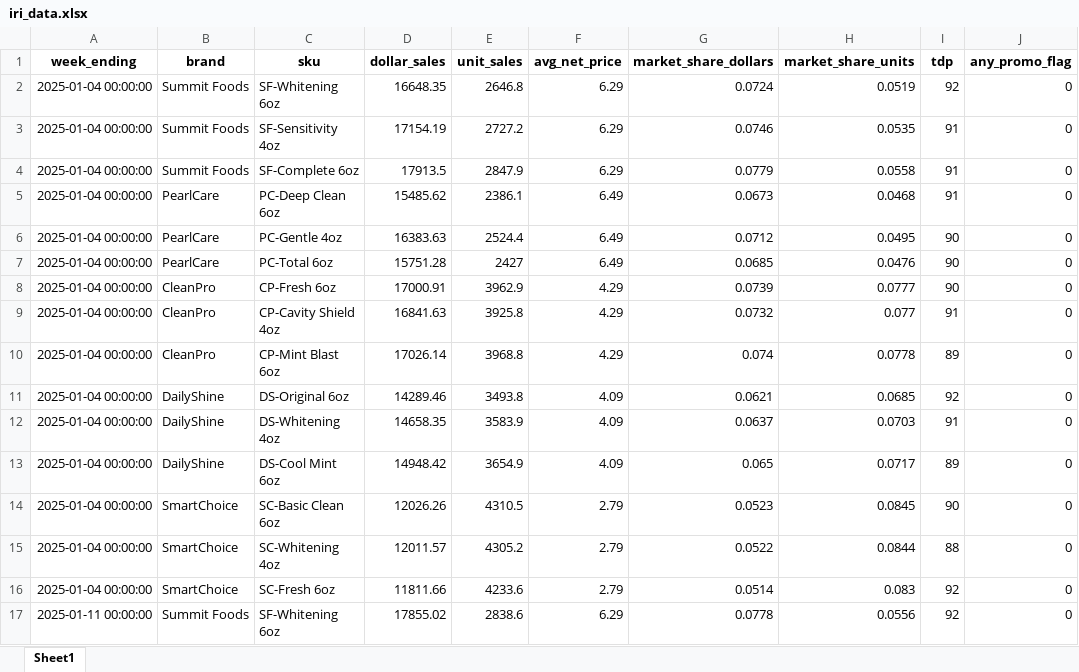
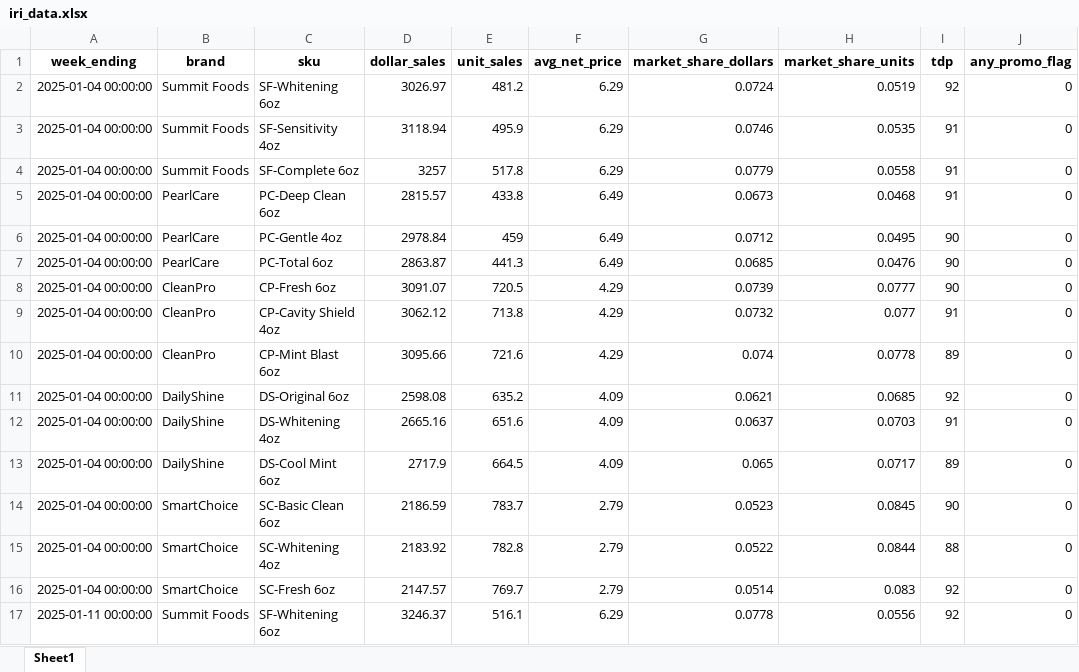
Before and after one commit to owencosans/Stella, an Excel workbook: stella/test_fixtures/inventory_risk/iri_data.xlsx, sheet Sheet1, drawn as a sheet; only a part is shown; values as stored, in another font and other column widths than the file's, no borders; the diff covers the shown part only; the diff names each change by its address in the sheet, - before the commit and + after, or states it on an @@ line.

```diff
--- a/stella/test_fixtures/inventory_risk/iri_data.xlsx (sheet Sheet1)
+++ b/stella/test_fixtures/inventory_risk/iri_data.xlsx (sheet Sheet1)
-D2 (dollar_sales): 16648.35
+D2 (dollar_sales): 3026.97
-E2 (unit_sales): 2646.8
+E2 (unit_sales): 481.2
-D3 (dollar_sales): 17154.19
+D3 (dollar_sales): 3118.94
-E3 (unit_sales): 2727.2
+E3 (unit_sales): 495.9
-D4 (dollar_sales): 17913.5
+D4 (dollar_sales): 3257
-E4 (unit_sales): 2847.9
+E4 (unit_sales): 517.8
-D5 (dollar_sales): 15485.62
+D5 (dollar_sales): 2815.57
-E5 (unit_sales): 2386.1
+E5 (unit_sales): 433.8
-D6 (dollar_sales): 16383.63
+D6 (dollar_sales): 2978.84
-E6 (unit_sales): 2524.4
+E6 (unit_sales): 459
-D7 (dollar_sales): 15751.28
+D7 (dollar_sales): 2863.87
-E7 (unit_sales): 2427
+E7 (unit_sales): 441.3
-D8 (dollar_sales): 17000.91
+D8 (dollar_sales): 3091.07
-E8 (unit_sales): 3962.9
+E8 (unit_sales): 720.5
-D9 (dollar_sales): 16841.63
+D9 (dollar_sales): 3062.12
-E9 (unit_sales): 3925.8
+E9 (unit_sales): 713.8
-D10 (dollar_sales): 17026.14
+D10 (dollar_sales): 3095.66
-E10 (unit_sales): 3968.8
+E10 (unit_sales): 721.6
-D11 (dollar_sales): 14289.46
+D11 (dollar_sales): 2598.08
-E11 (unit_sales): 3493.8
+E11 (unit_sales): 635.2
-D12 (dollar_sales): 14658.35
+D12 (dollar_sales): 2665.16
-E12 (unit_sales): 3583.9
+E12 (unit_sales): 651.6
-D13 (dollar_sales): 14948.42
+D13 (dollar_sales): 2717.9
-E13 (unit_sales): 3654.9
+E13 (unit_sales): 664.5
-D14 (dollar_sales): 12026.26
+D14 (dollar_sales): 2186.59
-E14 (unit_sales): 4310.5
+E14 (unit_sales): 783.7
-D15 (dollar_sales): 12011.57
+D15 (dollar_sales): 2183.92
-E15 (unit_sales): 4305.2
+E15 (unit_sales): 782.8
-D16 (dollar_sales): 11811.66
+D16 (dollar_sales): 2147.57
-E16 (unit_sales): 4233.6
+E16 (unit_sales): 769.7
-D17 (dollar_sales): 17855.02
+D17 (dollar_sales): 3246.37
-E17 (unit_sales): 2838.6
+E17 (unit_sales): 516.1
```
Also changed, not shown: 448 edited cells elsewhere in this sheet, stella/test_fixtures/inventory_risk/pos_data.xlsx, stella/test_fixtures/inventory_risk/stars_data.xlsx, 7 other files.
